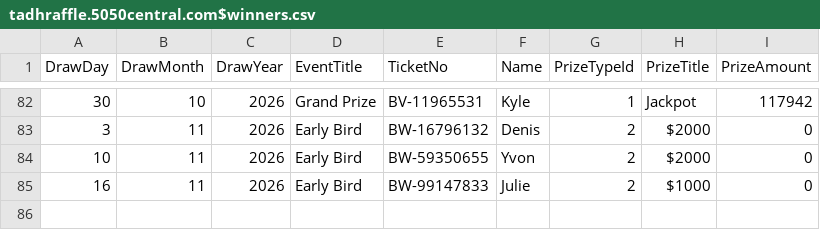
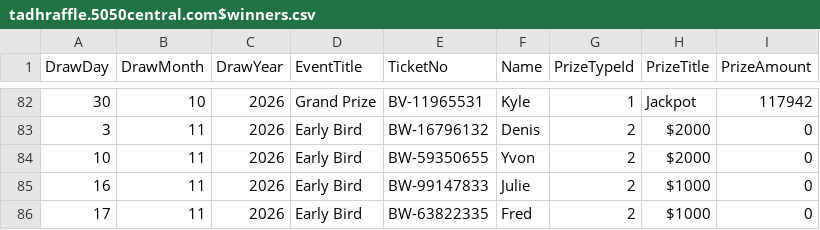
Before and after one commit to AscendFS/winners-list, a CSV file: tadhraffle.5050central.com$winners.csv, drawn as a sheet; only a part is shown, gaps mark what is left out; the diff names each change by its address in the sheet, - before the commit and + after, or states it on an @@ line.

Commit message:
Update tadhraffle.5050central.com$winners.csv

```diff
--- a/tadhraffle.5050central.com$winners.csv
+++ b/tadhraffle.5050central.com$winners.csv
+row 86: 17 | 11 | 2026 | Early Bird | BW-63822335 | Fred | 2 | $1000 | 0
```
